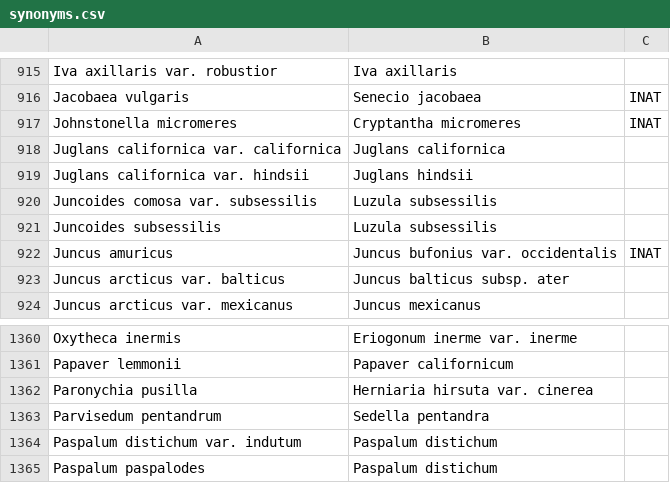
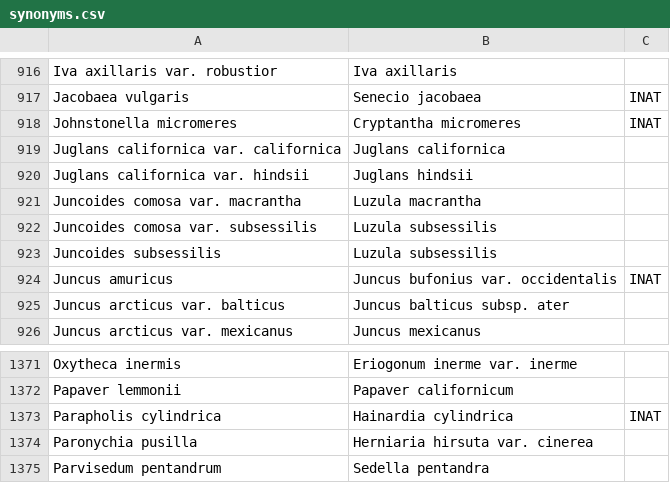
Before and after one commit to ca-plants/ca-plant-list, a CSV file: data/synonyms.csv, drawn as a sheet; only a part is shown, gaps mark what is left out; the shorter side is filled out with more unchanged rows; the diff covers the shown part only.

```diff
--- a/data/synonyms.csv
+++ b/data/synonyms.csv
@@ -919,2 +920,3 @@ Juglans californica var. californica,Juglans californica
 Juglans californica var. hindsii,Juglans hindsii
+Juncoides comosa var. macrantha,Luzula macrantha
 Juncoides comosa var. subsessilis,Luzula subsessilis
@@ -1361,2 +1372,3 @@ Oxytheca inermis,Eriogonum inerme var. inerme
 Papaver lemmonii,Papaver californicum
+Parapholis cylindrica,Hainardia cylindrica,INAT
 Paronychia pusilla,Herniaria hirsuta var. cinerea
```
Also changed, not shown: 12 added rows elsewhere in this file, data/taxa.csv.
